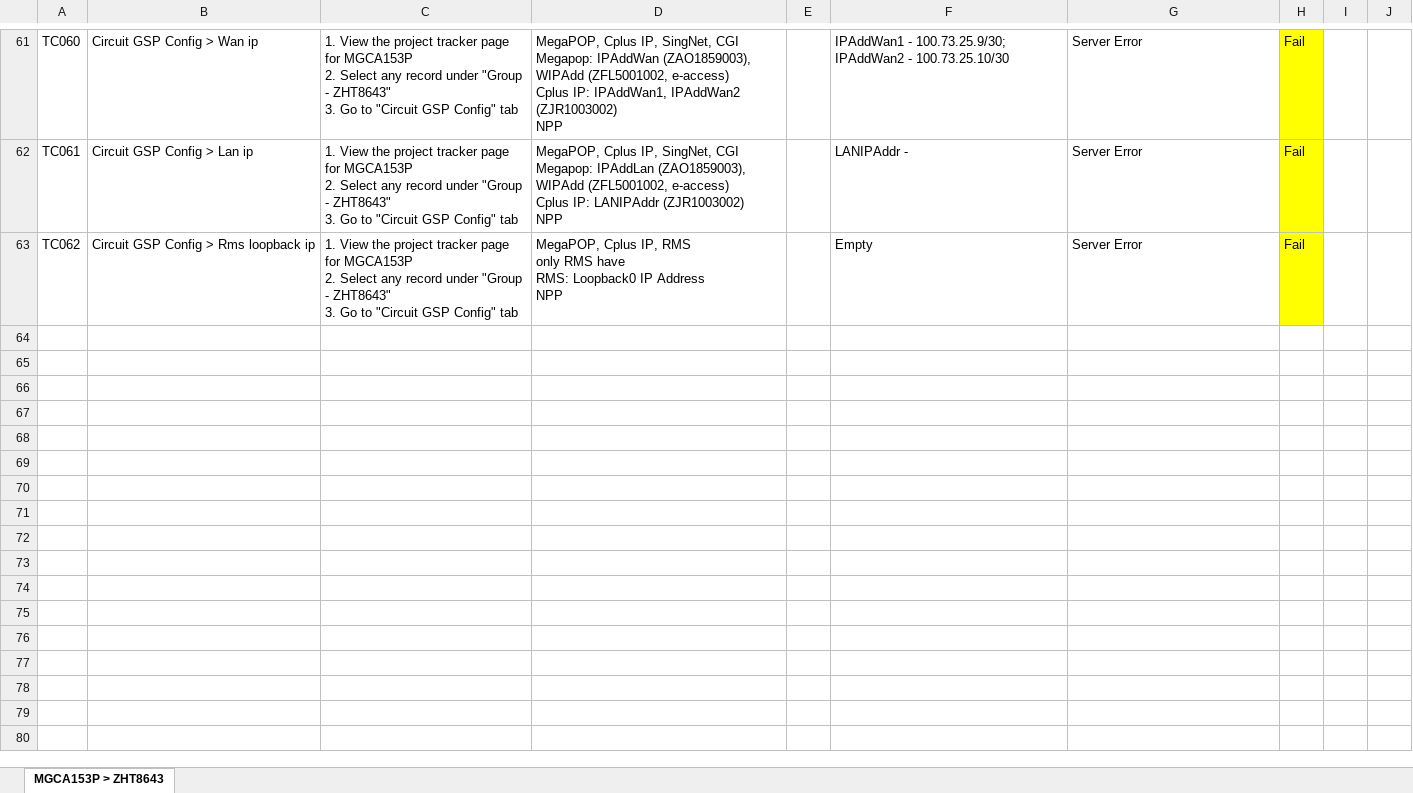
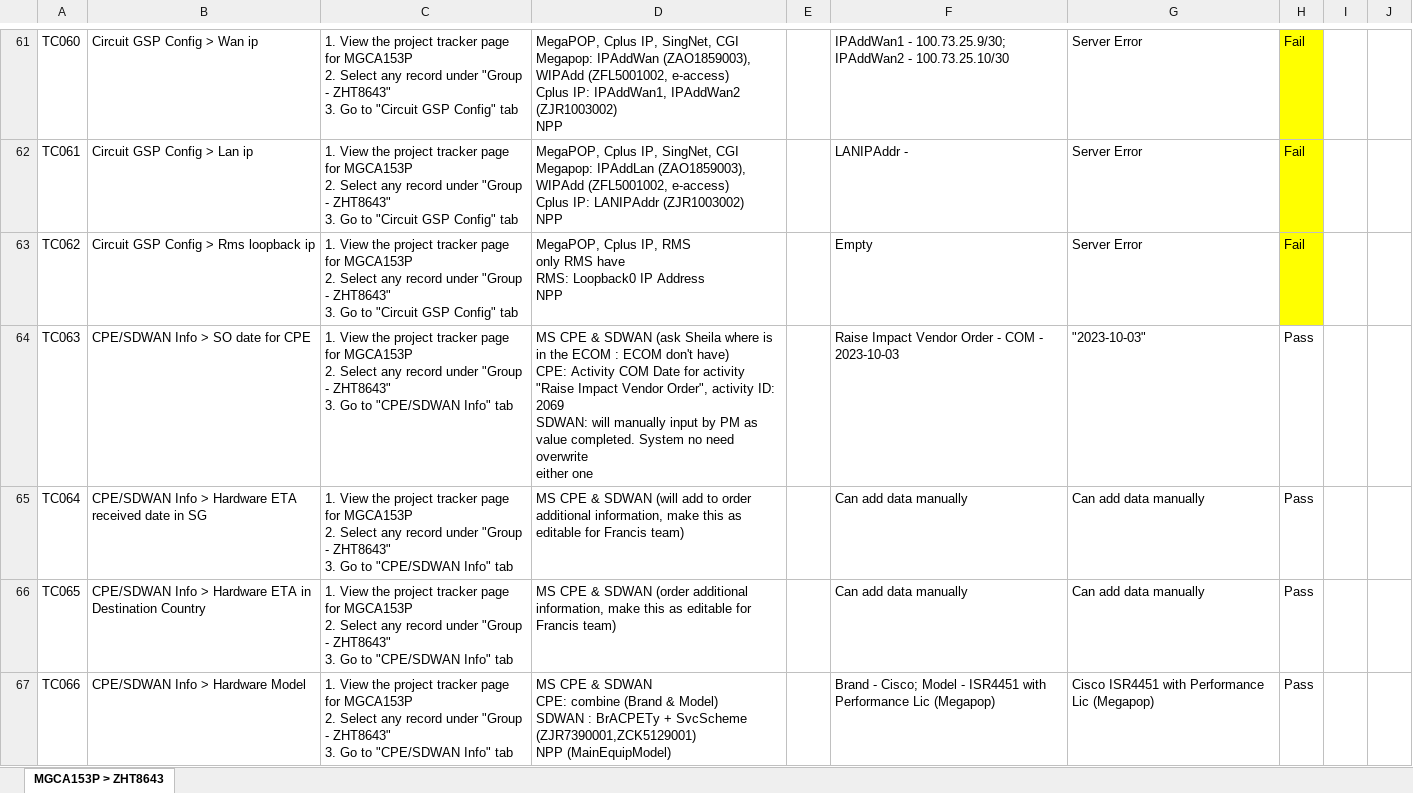
Before and after one commit to aljoponce-singtel/orion_report_management_tool, an Excel workbook: scripts/reports/pm_project_tracker/testing/project_tracker_testing.xlsx, sheet MGCA153P > ZHT8643, drawn as a sheet; only a part is shown, gaps mark what is left out; values as stored, in another font and other column widths than the file's, no borders; ↵ is a line break in a cell; the diff covers the shown part only; the diff names each change by its address in the sheet, - before the commit and + after, or states it on an @@ line.

```diff
--- a/scripts/reports/pm_project_tracker/testing/project_tracker_testing.xlsx (sheet MGCA153P > ZHT8643)
+++ b/scripts/reports/pm_project_tracker/testing/project_tracker_testing.xlsx (sheet MGCA153P > ZHT8643)
@@ row 64 unhidden: TC063 | CPE/SDWAN Info > SO date for CPE | 1. View the project tracker page for MGCA153P ↵ 2. Select any record under "Group - ZHT8643" ↵ 3. Go to "CPE/SDWAN Info" tab | MS CPE & SDWAN (ask Sheila where is in the ECOM : ECOM don't have) ↵ CPE: Activity COM Date for activity "Raise Impact Vendor Order", activity ID: 2069 ↵ SDWAN: will manually input by PM as value completed. System no need overwrite ↵ either one |  | Raise Impact Vendor Order - COM - 2023-10-03 | "2023-10-03" | Pass @@
@@ row 65 unhidden: TC064 | CPE/SDWAN Info > Hardware ETA received date in SG | 1. View the project tracker page for MGCA153P ↵ 2. Select any record under "Group - ZHT8643" ↵ 3. Go to "CPE/SDWAN Info" tab | MS CPE & SDWAN (will add to order additional information, make this as editable for Francis team) |  | Can add data manually | Can add data manually | Pass @@
@@ row 66 unhidden: TC065 | CPE/SDWAN Info > Hardware ETA in Destination Country | 1. View the project tracker page for MGCA153P ↵ 2. Select any record under "Group - ZHT8643" ↵ 3. Go to "CPE/SDWAN Info" tab | MS CPE & SDWAN (order additional information, make this as editable for Francis team) |  | Can add data manually | Can add data manually | Pass @@
@@ row 67 unhidden: TC066 | CPE/SDWAN Info > Hardware Model | 1. View the project tracker page for MGCA153P ↵ 2. Select any record under "Group - ZHT8643" ↵ 3. Go to "CPE/SDWAN Info" tab | MS CPE & SDWAN ↵ CPE: combine (Brand & Model) ↵ SDWAN : BrACPETy + SvcScheme (ZJR7390001,ZCK5129001) ↵ NPP (MainEquipModel) |  | Brand - Cisco; Model - ISR4451 with Performance Lic (Megapop) | Cisco ISR4451 with Performance Lic (Megapop) | Pass @@
```
Also changed, not shown: 1 added row and 47 hidden or unhidden rows elsewhere in this sheet, scripts/reports/pm_project_tracker/resource/project_tracker_product_mapping.xlsx.
